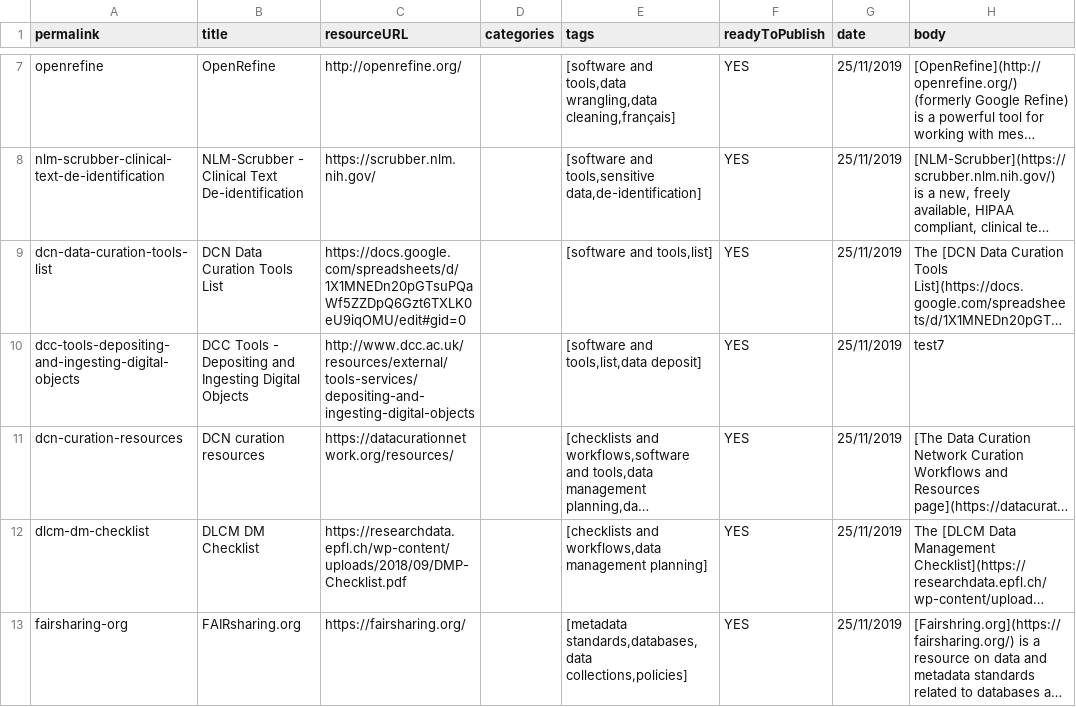
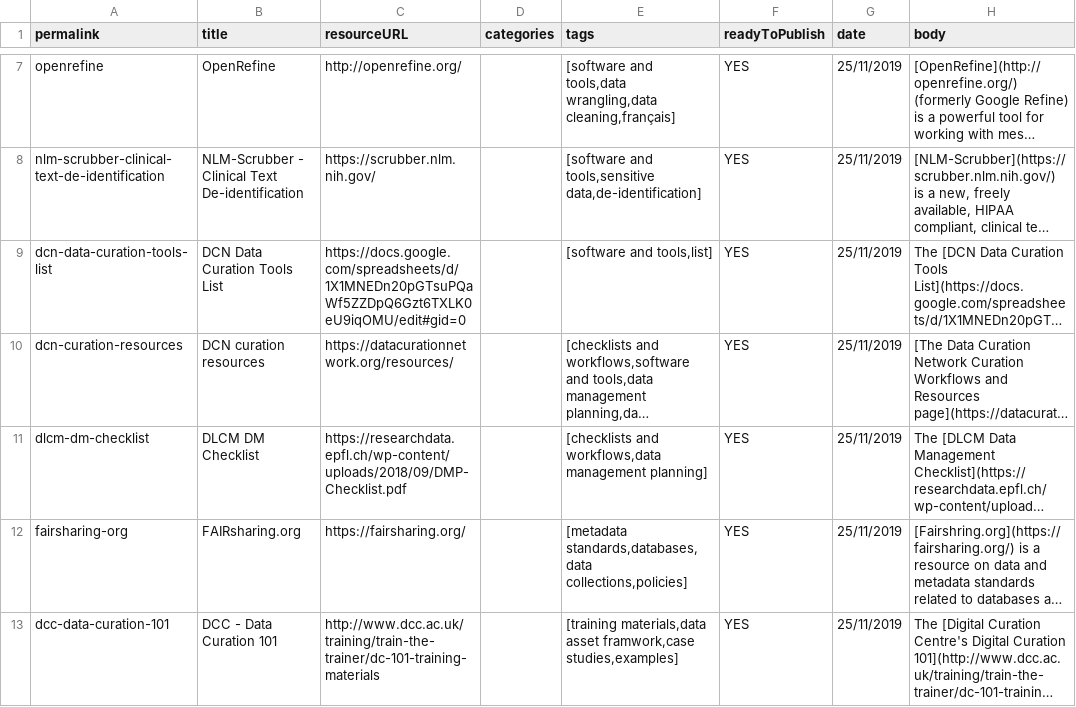
Before and after one commit to portage-CEG/portage-ceg.github.io, a CSV file: Data curation survival guide - ToPublish.csv, drawn as a sheet; only a part is shown, gaps mark what is left out; the shorter side is filled out with more unchanged rows; long unchanged cells end in …; the diff names each change by its address in the sheet, - before the commit and + after, or states it on an @@ line.

```diff
--- a/Data curation survival guide - ToPublish.csv
+++ b/Data curation survival guide - ToPublish.csv
-row 10: dcc-tools-depositing-and-ingesting-digital-objects | DCC Tools - Depositing and Ingesting Digital Objects | http://www.dcc.ac.uk/resources/external/tools-services/depositing-and-ingesting-digital-objects |  | [software and tools,list,data deposit] | YES | 25/11/2019 | test7
```
Also changed, not shown: 1 other file.
